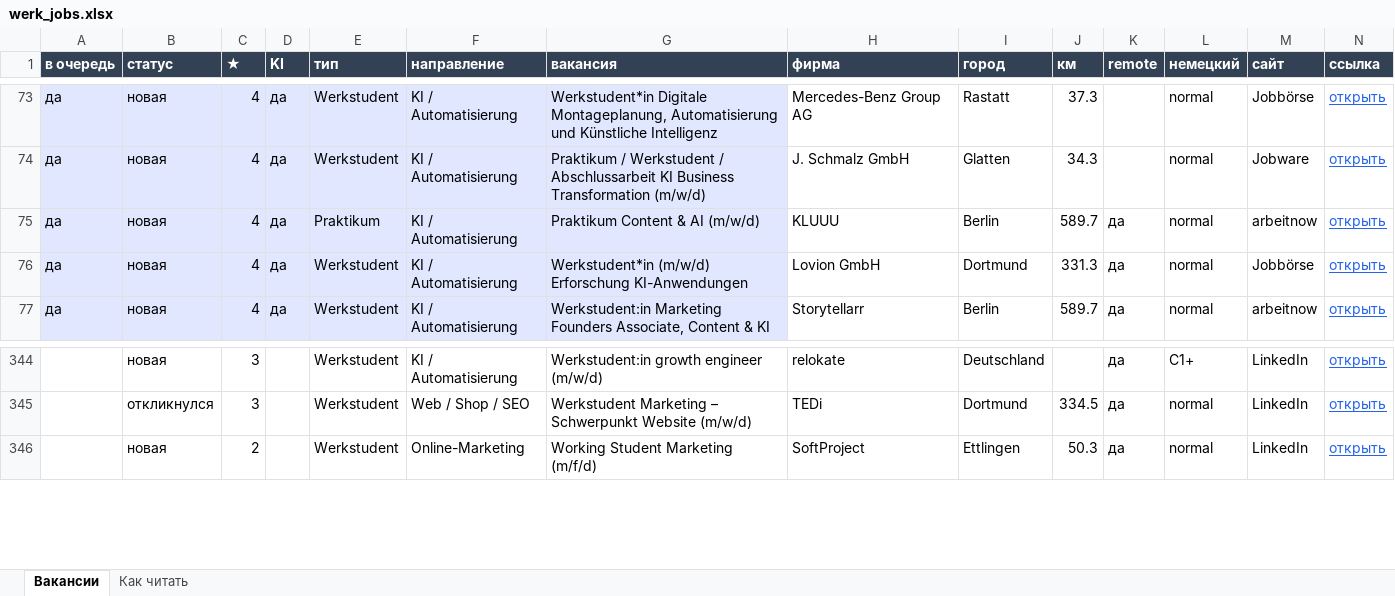
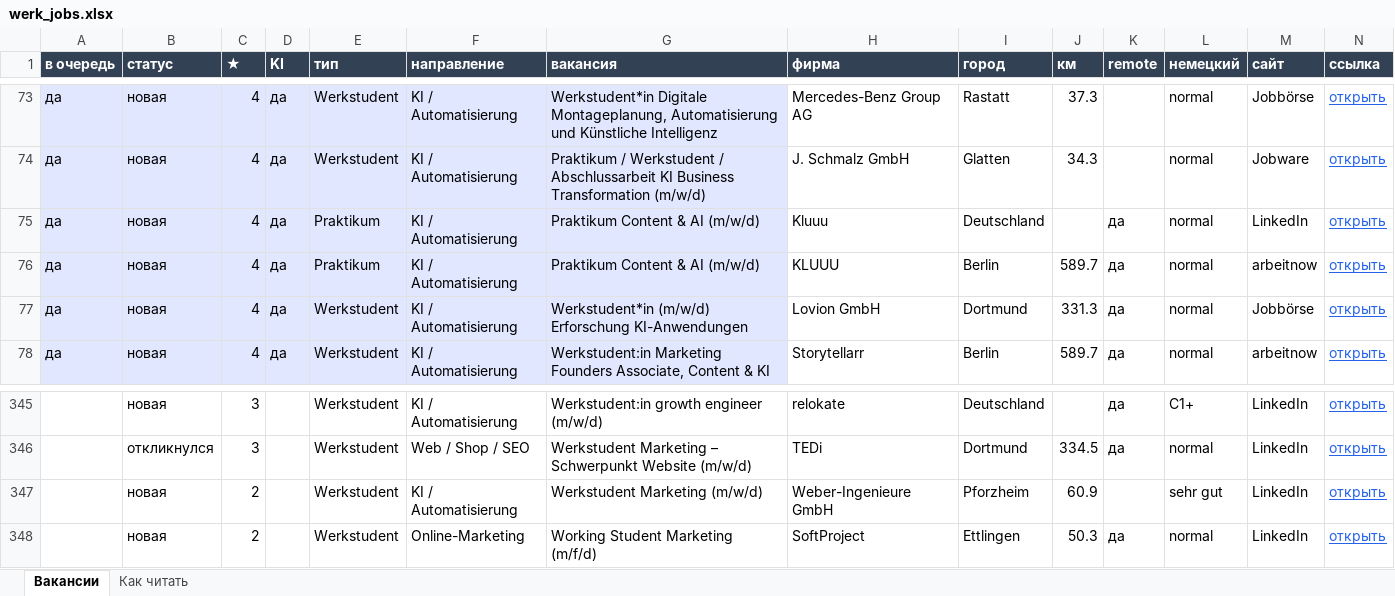
Before and after one commit to Nevrox228/wohnung-og, an Excel workbook: data/werk_jobs.xlsx, sheet Вакансии, drawn as a sheet; only a part is shown, gaps mark what is left out; values as stored, in another font and other column widths than the file's, no borders; rows hold the shown columns only; the diff names each change by its address in the sheet, - before the commit and + after, or states it on an @@ line.

```diff
--- a/data/werk_jobs.xlsx (sheet Вакансии)
+++ b/data/werk_jobs.xlsx (sheet Вакансии)
+row 75: да | новая | 4 | да | Praktikum | KI / Automatisierung | Praktikum Content & AI (m/w/d) | Kluuu | Deutschland |  | да | normal | LinkedIn | открыть
+row 347:  | новая | 2 |  | Werkstudent | KI / Automatisierung | Werkstudent Marketing (m/w/d) | Weber-Ingenieure GmbH | Pforzheim | 60.9 |  | sehr gut | LinkedIn | открыть
```
Also changed, not shown: data/eltern_jobs.xlsx, data/olya_jobs.xlsx, 10 other files.
